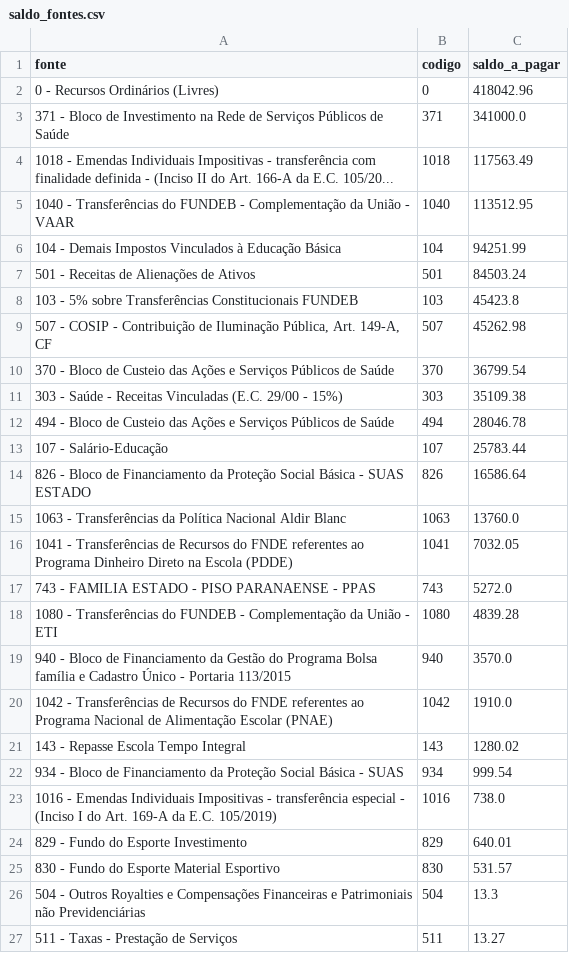
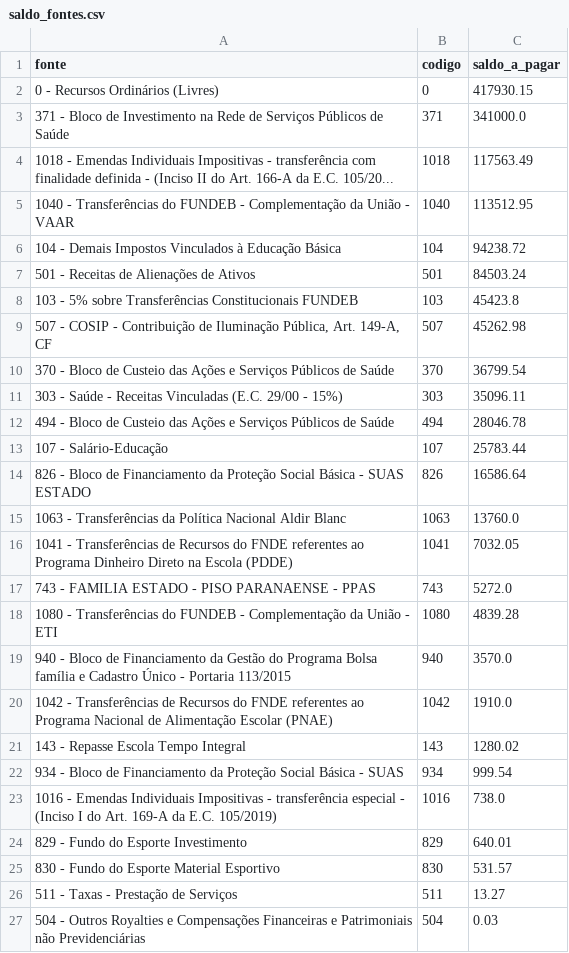
Before and after one commit to vagnerims2/painel-leopolis, a CSV file: data/saldo_fontes.csv, drawn as a sheet.

```diff
--- a/data/saldo_fontes.csv
+++ b/data/saldo_fontes.csv
@@ -1,3 +1,3 @@
 fonte,codigo,saldo_a_pagar
-0 - Recursos Ordinários (Livres),0,418042.96
+0 - Recursos Ordinários (Livres),0,417930.15
 371 - Bloco de Investimento na Rede de Serviços Públicos de Saúde,371,341000.0
@@ -5,3 +5,3 @@ fonte,codigo,saldo_a_pagar
 1040 - Transferências do FUNDEB - Complementação da União - VAAR,1040,113512.95
-104 - Demais Impostos Vinculados à Educação Básica,104,94251.99
+104 - Demais Impostos Vinculados à Educação Básica,104,94238.72
 501 - Receitas de Alienações de Ativos,501,84503.24
@@ -10,3 +10,3 @@ fonte,codigo,saldo_a_pagar
 370 - Bloco de Custeio das Ações e Serviços Públicos de Saúde,370,36799.54
-303 - Saúde - Receitas Vinculadas (E.C. 29/00 - 15%),303,35109.38
+303 - Saúde - Receitas Vinculadas (E.C. 29/00 - 15%),303,35096.11
 494 - Bloco de Custeio das Ações e Serviços Públicos de Saúde,494,28046.78
@@ -25,3 +25,3 @@ fonte,codigo,saldo_a_pagar
 830 - Fundo do Esporte Material Esportivo,830,531.57
-504 - Outros Royalties e Compensações Financeiras e Patrimoniais não Previdenciárias,504,13.3
 511 - Taxas - Prestação de Serviços,511,13.27
+504 - Outros Royalties e Compensações Financeiras e Patrimoniais não Previdenciárias,504,0.03
```
Also changed, not shown: data/liquidacoes.csv, data/movimento.csv, 9 other files.
